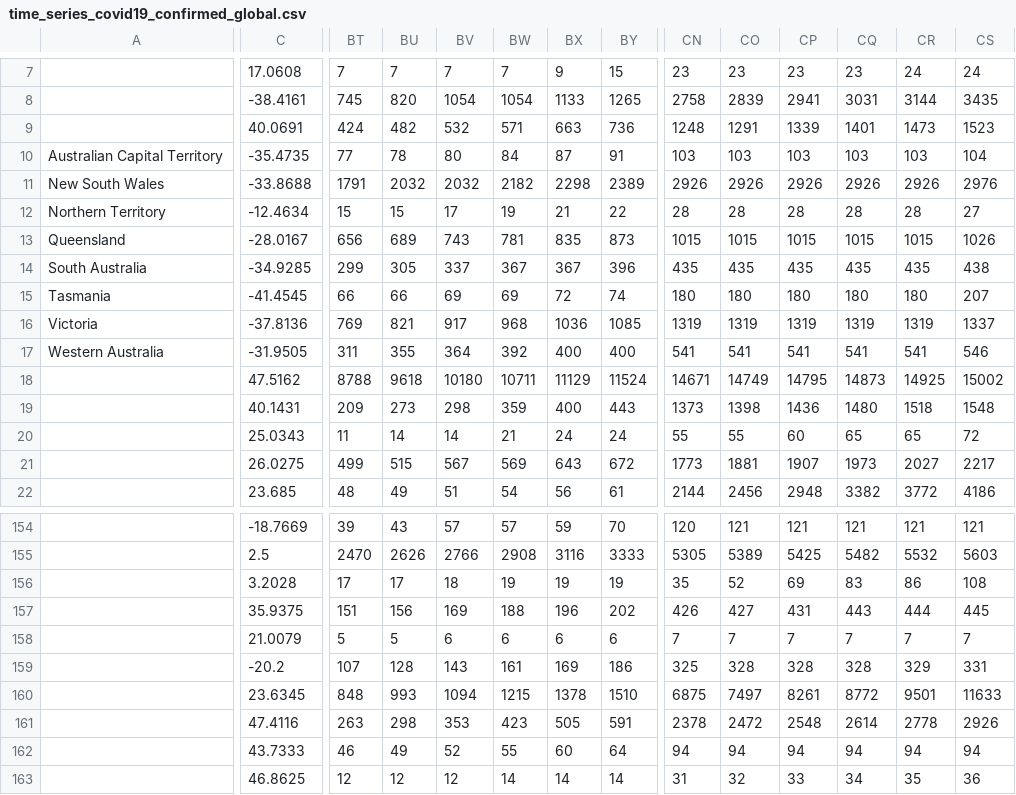
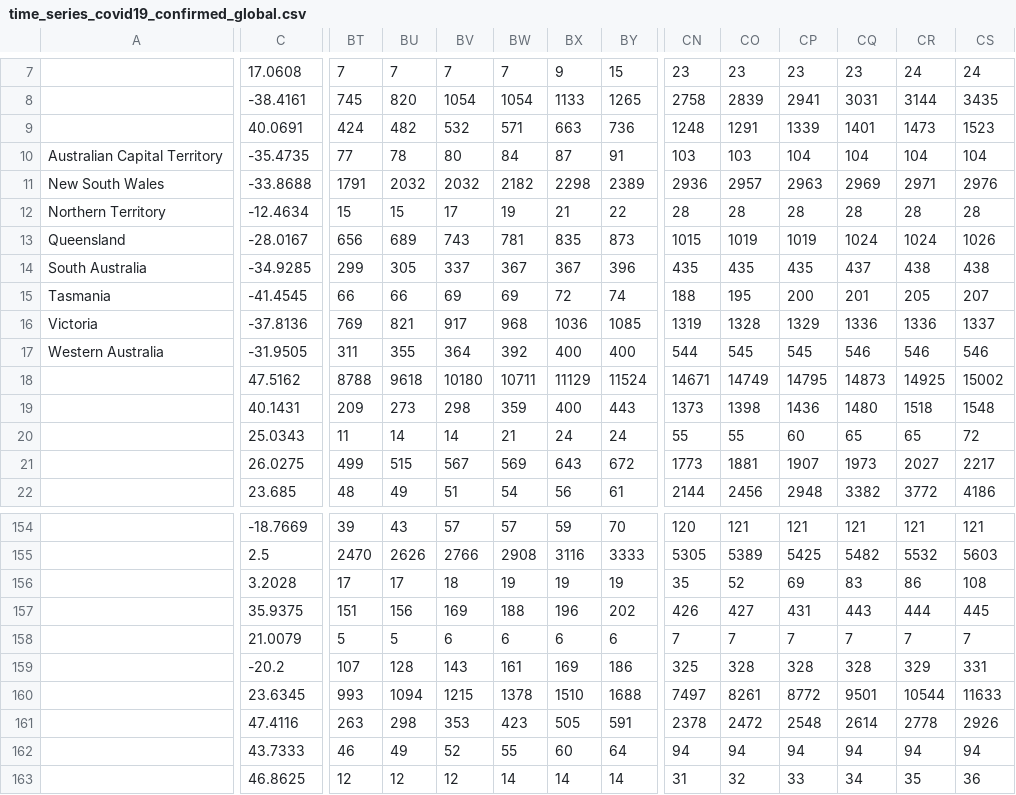
Before and after one commit to SailorMax/data, a CSV file: covid-19/time_series_covid19_confirmed_global.csv, drawn as a sheet; only a part is shown, gaps mark what is left out; the diff covers the shown part only; the diff names each change by its address in the sheet, - before the commit and + after, or states it on an @@ line.

```diff
--- a/covid-19/time_series_covid19_confirmed_global.csv
+++ b/covid-19/time_series_covid19_confirmed_global.csv
-CP10: 103
+CP10: 104
-CQ10: 103
+CQ10: 104
-CR10: 103
+CR10: 104
-CN11: 2926
+CN11: 2936
-CO11: 2926
+CO11: 2957
-CP11: 2926
+CP11: 2963
-CQ11: 2926
+CQ11: 2969
-CR11: 2926
+CR11: 2971
-CS12: 27
+CS12: 28
-CO13: 1015
+CO13: 1019
-CP13: 1015
+CP13: 1019
-CQ13: 1015
+CQ13: 1024
-CR13: 1015
+CR13: 1024
-CQ14: 435
+CQ14: 437
-CR14: 435
+CR14: 438
-CN15: 180
+CN15: 188
-CO15: 180
+CO15: 195
-CP15: 180
+CP15: 200
-CQ15: 180
+CQ15: 201
-CR15: 180
+CR15: 205
-CO16: 1319
+CO16: 1328
-CP16: 1319
+CP16: 1329
-CQ16: 1319
+CQ16: 1336
-CR16: 1319
+CR16: 1336
-CN17: 541
+CN17: 544
-CO17: 541
+CO17: 545
-CP17: 541
+CP17: 545
-CQ17: 541
+CQ17: 546
-CR17: 541
+CR17: 546
-BT160: 848
+BT160: 993
-BU160: 993
+BU160: 1094
-BV160: 1094
+BV160: 1215
-BW160: 1215
+BW160: 1378
-BX160: 1378
+BX160: 1510
-BY160: 1510
+BY160: 1688
-CN160: 6875
+CN160: 7497
-CO160: 7497
+CO160: 8261
-CP160: 8261
+CP160: 8772
-CQ160: 8772
+CQ160: 9501
-CR160: 9501
+CR160: 10544
```
Also changed, not shown: 99 edited cells elsewhere in this file, covid-19/31days_covid19_merged_global.csv, covid-19/time_series_covid19_deaths_global.csv, 1 other file.
